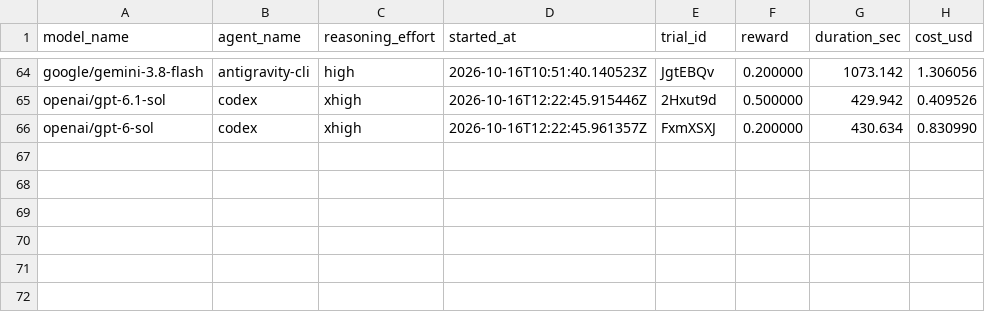
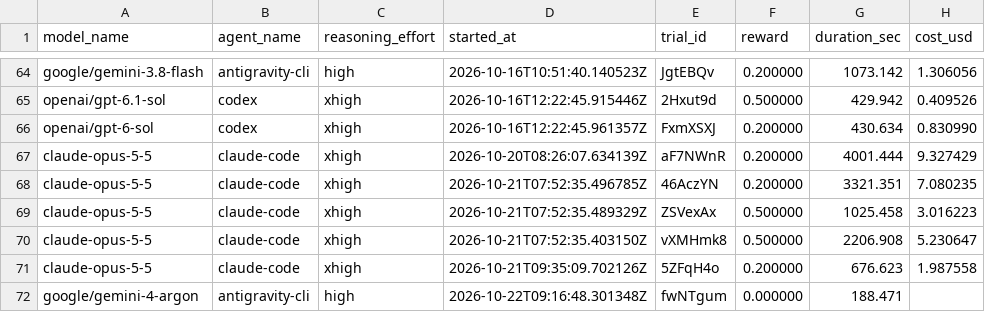
Before and after one commit to deepsense-ai/eda-benchmark, a CSV file: tasks/air-quality-audit/results.csv, drawn as a sheet; only a part is shown, gaps mark what is left out; the diff names each change by its address in the sheet, - before the commit and + after, or states it on an @@ line.

Commit message:
new benchmark results

```diff
--- a/tasks/air-quality-audit/results.csv
+++ b/tasks/air-quality-audit/results.csv
+row 67: claude-opus-5-5 | claude-code | xhigh | 2026-10-20T08:26:07.634139Z | aF7NWnR | 0.200000 | 4001.444 | 9.327429
+row 68: claude-opus-5-5 | claude-code | xhigh | 2026-10-21T07:52:35.496785Z | 46AczYN | 0.200000 | 3321.351 | 7.080235
+row 69: claude-opus-5-5 | claude-code | xhigh | 2026-10-21T07:52:35.489329Z | ZSVexAx | 0.500000 | 1025.458 | 3.016223
+row 70: claude-opus-5-5 | claude-code | xhigh | 2026-10-21T07:52:35.403150Z | vXMHmk8 | 0.500000 | 2206.908 | 5.230647
+row 71: claude-opus-5-5 | claude-code | xhigh | 2026-10-21T09:35:09.702126Z | 5ZFqH4o | 0.200000 | 676.623 | 1.987558
+row 72: google/gemini-4-argon | antigravity-cli | high | 2026-10-22T09:16:48.301348Z | fwNTgum | 0.000000 | 188.471
```
Also changed, not shown: tasks/cleaning-service/results.csv, tasks/hospital/results.csv, 13 other files.
